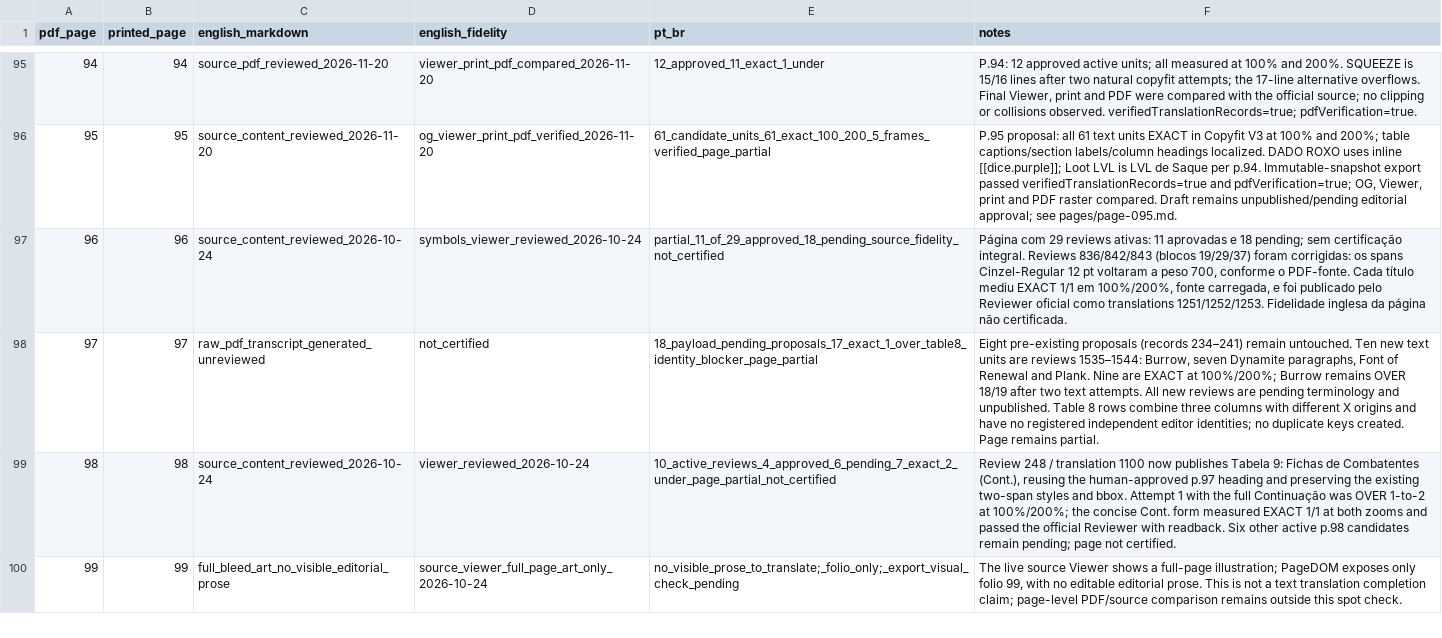
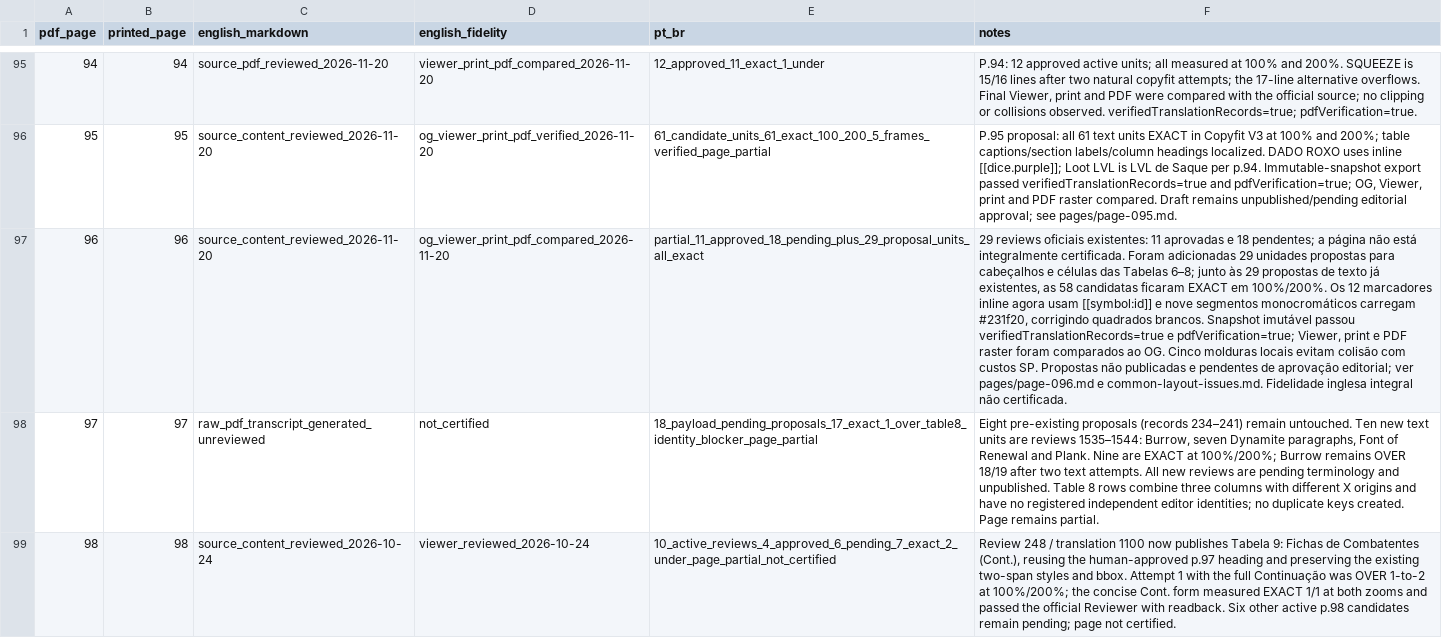
Before and after one commit to devbrunoflorian/middara, a CSV file: docs/translations/page-status.csv, drawn as a sheet; only a part is shown, gaps mark what is left out; the shorter side is filled out with more unchanged rows; the diff names each change by its address in the sheet, - before the commit and + after, or states it on an @@ line.

Commit message:
Prepare page 96 table translation proposals

```diff
--- a/docs/translations/page-status.csv
+++ b/docs/translations/page-status.csv
-C97 (english_markdown): source_content_reviewed_2026-10-24
+C97 (english_markdown): source_content_reviewed_2026-11-20
-D97 (english_fidelity): symbols_viewer_reviewed_2026-10-24
+D97 (english_fidelity): og_viewer_print_pdf_compared_2026-11-20
-E97 (pt_br): partial_11_of_29_approved_18_pending_source_fidelity_not_certified
+E97 (pt_br): partial_11_approved_18_pending_plus_29_proposal_units_all_exact
-F97 (notes): Página com 29 reviews ativas: 11 aprovadas e 18 pending; sem certificação integral. Reviews 836/842/843 (blocos 19/29/37) foram corrigidas: os spans Cinzel-Regular 12 pt voltaram a peso 700, conforme o PDF-fonte. Cada título mediu EXACT 1/1 em 100%/200%, fonte carregada, e foi publicado pelo Reviewer oficial como translations 1251/1252/1253. Fidelidade inglesa da página não certificada.
+F97 (notes): 29 reviews oficiais existentes: 11 aprovadas e 18 pendentes; a página não está integralmente certificada. Foram adicionadas 29 unidades propostas para cabeçalhos e células das Tabelas 6–8; junto às 29 propostas de texto já existentes, as 58 candidatas ficaram EXACT em 100%/200%. Os 12 marcadores inline agora usam [[symbol:id]] e nove segmentos monocromáticos carregam #231f20, corrigindo quadrados brancos. Snapshot imutável passou verifiedTranslationRecords=true e pdfVerification=true; Viewer, print e PDF raster foram comparados ao OG. Cinco molduras locais evitam colisão com custos SP. Propostas não publicadas e pendentes de aprovação editorial; ver pages/page-096.md e common-layout-issues.md. Fidelidade inglesa integral não certificada.
```
Also changed, not shown: 8 other files.
